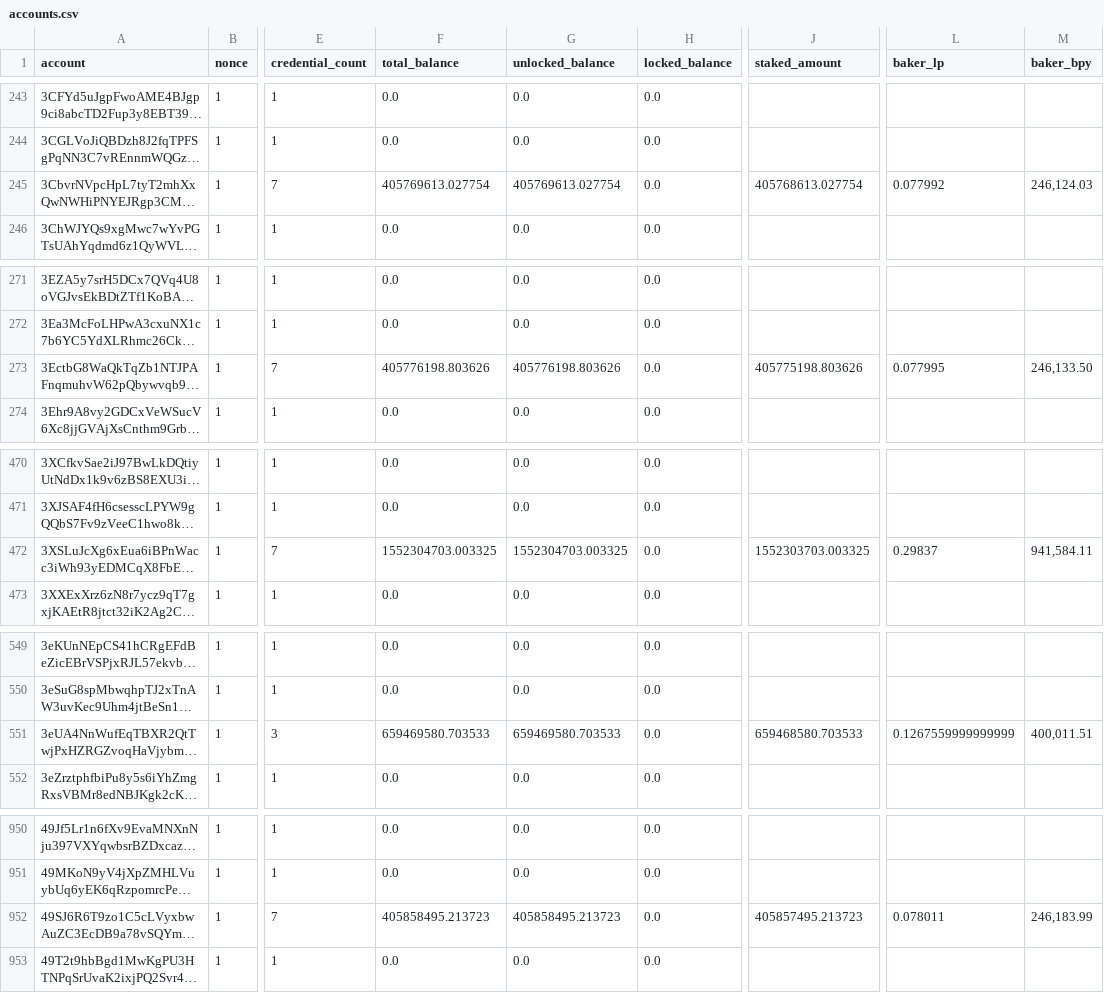
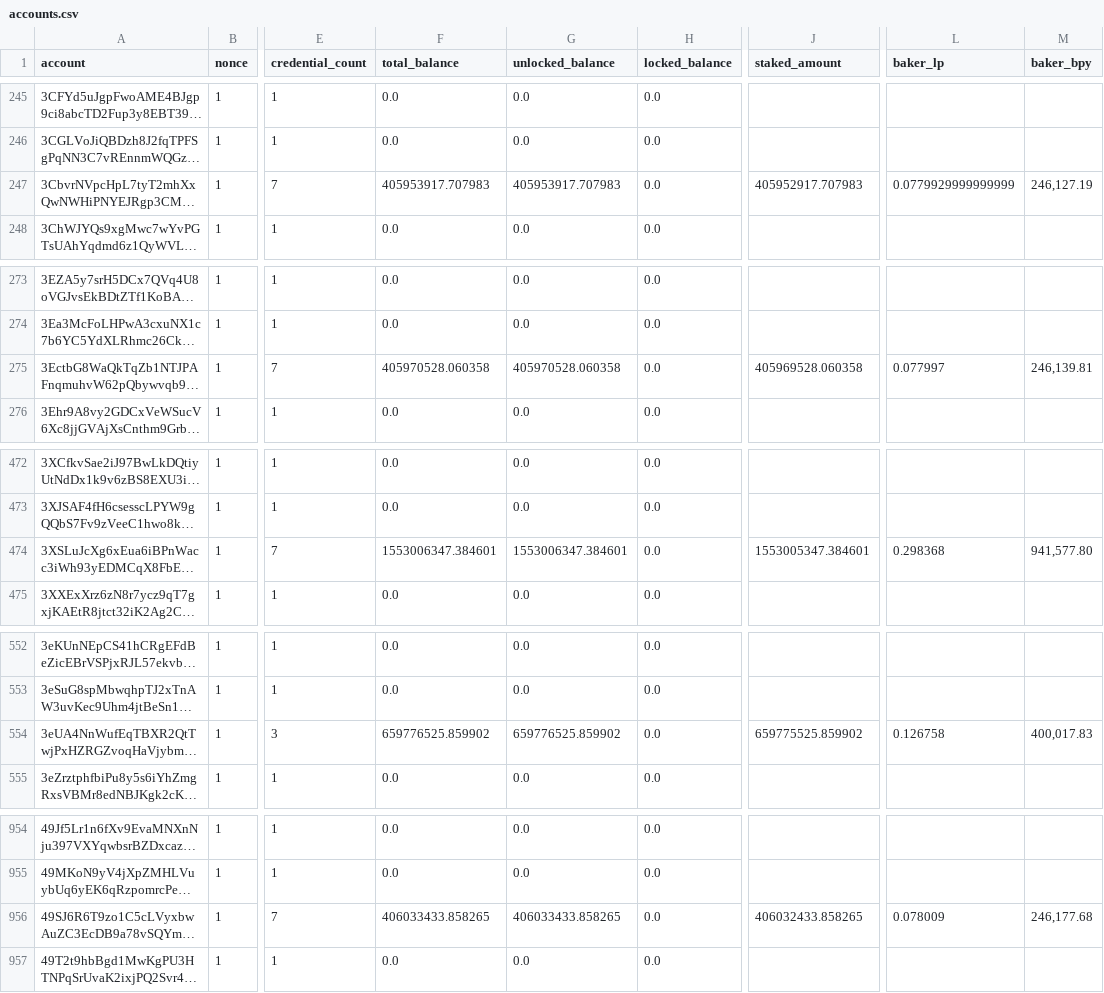
Before and after one commit to sderuiter/concordium-network-accounts, a CSV file: accounts.csv, drawn as a sheet; only a part is shown, gaps mark what is left out; long unchanged cells end in …; addresses are those after the commit; the diff covers the shown part only; the diff names each change by its address in the sheet, - before the commit and + after, or states it on an @@ line.

```diff
--- a/accounts.csv
+++ b/accounts.csv
-F247 (total_balance): 405769613.027754
+F247 (total_balance): 405953917.707983
-G247 (unlocked_balance): 405769613.027754
+G247 (unlocked_balance): 405953917.707983
-J247 (staked_amount): 405768613.027754
+J247 (staked_amount): 405952917.707983
-L247 (baker_lp): 0.077992
+L247 (baker_lp): 0.0779929999999999
-M247 (baker_bpy): 246,124.03
+M247 (baker_bpy): 246,127.19
-F275 (total_balance): 405776198.803626
+F275 (total_balance): 405970528.060358
-G275 (unlocked_balance): 405776198.803626
+G275 (unlocked_balance): 405970528.060358
-J275 (staked_amount): 405775198.803626
+J275 (staked_amount): 405969528.060358
-L275 (baker_lp): 0.077995
+L275 (baker_lp): 0.077997
-M275 (baker_bpy): 246,133.50
+M275 (baker_bpy): 246,139.81
-F474 (total_balance): 1552304703.003325
+F474 (total_balance): 1553006347.384601
-G474 (unlocked_balance): 1552304703.003325
+G474 (unlocked_balance): 1553006347.384601
-J474 (staked_amount): 1552303703.003325
+J474 (staked_amount): 1553005347.384601
-L474 (baker_lp): 0.29837
+L474 (baker_lp): 0.298368
-M474 (baker_bpy): 941,584.11
+M474 (baker_bpy): 941,577.80
-F554 (total_balance): 659469580.703533
+F554 (total_balance): 659776525.859902
-G554 (unlocked_balance): 659469580.703533
+G554 (unlocked_balance): 659776525.859902
-J554 (staked_amount): 659468580.703533
+J554 (staked_amount): 659775525.859902
-L554 (baker_lp): 0.1267559999999999
+L554 (baker_lp): 0.126758
-M554 (baker_bpy): 400,011.51
+M554 (baker_bpy): 400,017.83
-F956 (total_balance): 405858495.213723
+F956 (total_balance): 406033433.858265
-G956 (unlocked_balance): 405858495.213723
+G956 (unlocked_balance): 406033433.858265
-J956 (staked_amount): 405857495.213723
+J956 (staked_amount): 406032433.858265
-L956 (baker_lp): 0.078011
+L956 (baker_lp): 0.078009
-M956 (baker_bpy): 246,183.99
+M956 (baker_bpy): 246,177.68
```
Also changed, not shown: 5 added rows and 20 edited cells elsewhere in this file.
